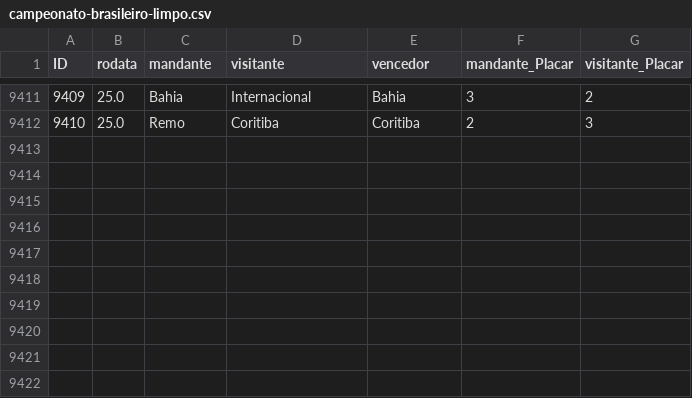
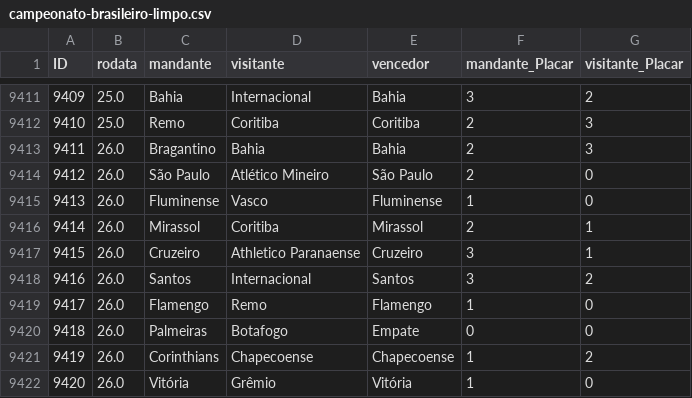
Before and after one commit to mtgr18977/sassamaru-site-br26, a CSV file: datasets/campeonato-brasileiro-limpo.csv, drawn as a sheet; only a part is shown, gaps mark what is left out.

```diff
--- a/datasets/campeonato-brasileiro-limpo.csv
+++ b/datasets/campeonato-brasileiro-limpo.csv
@@ -9412 +9412,11 @@ ID,rodata,mandante,visitante,vencedor,mandante_Placar,visitante_Placar
 9410,25.0,Remo,Coritiba,Coritiba,2,3
+9411,26.0,Bragantino,Bahia,Bahia,2,3
+9412,26.0,São Paulo,Atlético Mineiro,São Paulo,2,0
+9413,26.0,Fluminense,Vasco,Fluminense,1,0
+9414,26.0,Mirassol,Coritiba,Mirassol,2,1
+9415,26.0,Cruzeiro,Athletico Paranaense,Cruzeiro,3,1
+9416,26.0,Santos,Internacional,Santos,3,2
+9417,26.0,Flamengo,Remo,Flamengo,1,0
+9418,26.0,Palmeiras,Botafogo,Empate,0,0
+9419,26.0,Corinthians,Chapecoense,Chapecoense,1,2
+9420,26.0,Vitória,Grêmio,Vitória,1,0
```
Also changed, not shown: 2 other files.
